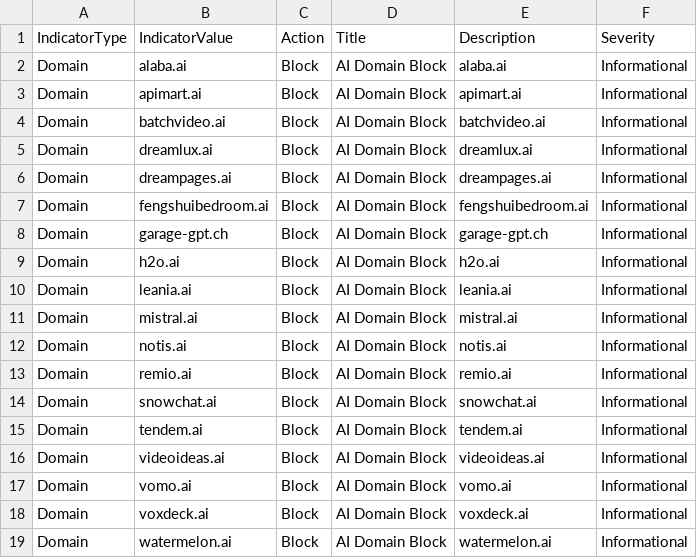
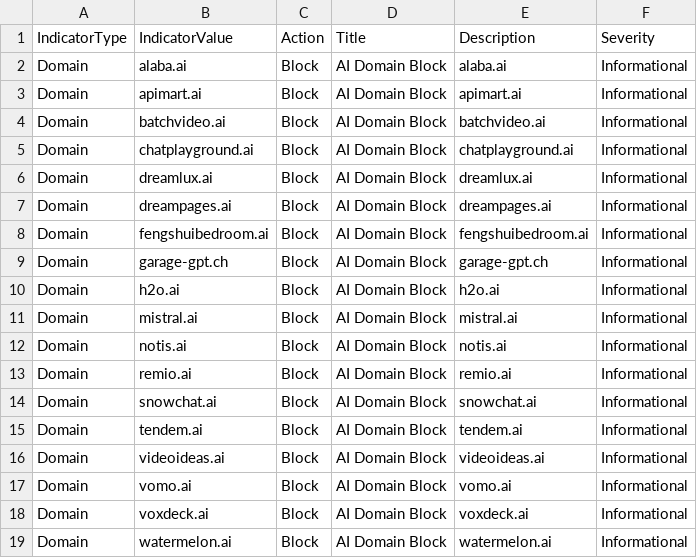
Before and after one commit to koensmink/AI-services-blockfeed-harvester, a CSV file: output/defender_indicators.csv, drawn as a sheet; removed rows and columns are numbered as before the commit, all else as after; the diff names each change by its address in the sheet, - before the commit and + after, or states it on an @@ line.

```diff
--- a/output/defender_indicators.csv
+++ b/output/defender_indicators.csv
+row 5: Domain | chatplayground.ai | Block | AI Domain Block | chatplayground.ai | Informational
-row 10: Domain | leania.ai | Block | AI Domain Block | leania.ai | Informational
```
Also changed, not shown: 5 other files.
